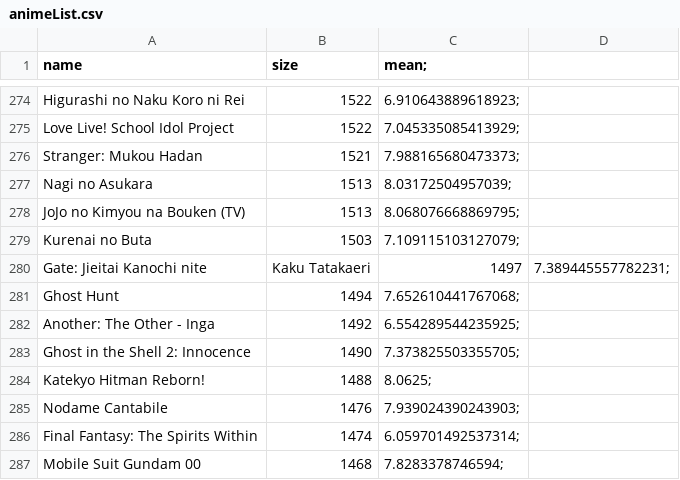
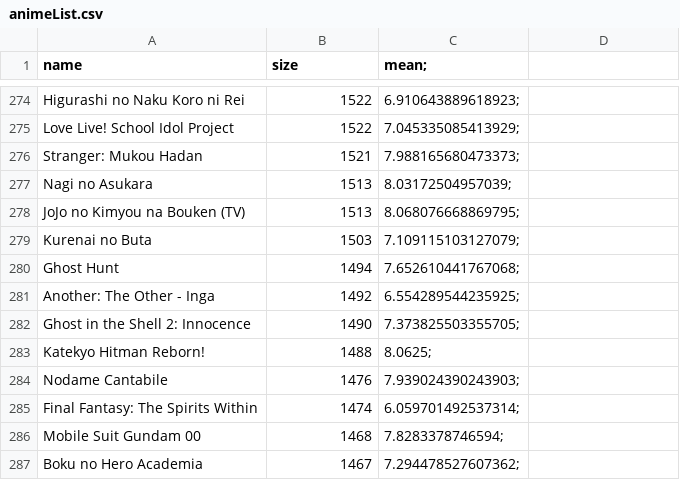
Before and after one commit to wTrystan/anime-recommandation, a CSV file: animeList.csv, drawn as a sheet; only a part is shown, gaps mark what is left out; the shorter side is filled out with more unchanged rows.

Commit message:
Update animeList.csv

```diff
--- a/animeList.csv
+++ b/animeList.csv
@@ -279,3 +279,2 @@ JoJo no Kimyou na Bouken (TV),1513,8.068076668869795;
 Kurenai no Buta,1503,7.109115103127079;
-Gate: Jieitai Kanochi nite, Kaku Tatakaeri,1497,7.389445557782231;
 Ghost Hunt,1494,7.652610441767068;
```
